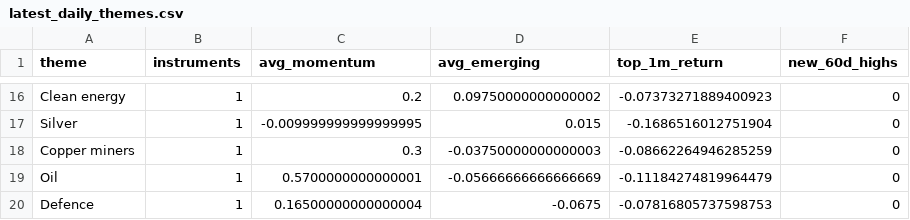
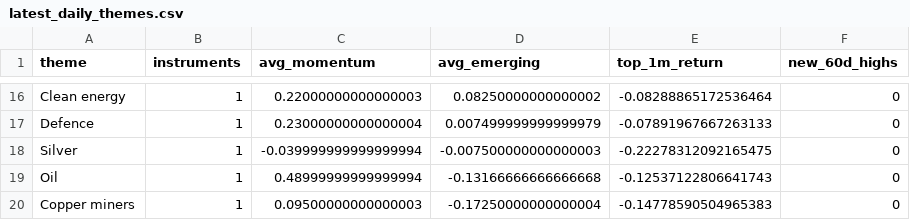
Before and after one commit to MHarvz-Moose/T212_Dashboard, a CSV file: reports/outputs/latest_daily_themes.csv, drawn as a sheet; only a part is shown, gaps mark what is left out; removed rows and columns are numbered as before the commit, all else as after; the diff covers the shown part only; the diff names each change by its address in the sheet, - before the commit and + after, or states it on an @@ line.

```diff
--- a/reports/outputs/latest_daily_themes.csv
+++ b/reports/outputs/latest_daily_themes.csv
-C16 (avg_momentum): 0.2
+C16 (avg_momentum): 0.22000000000000003
-D16 (avg_emerging): 0.09750000000000002
+D16 (avg_emerging): 0.08250000000000002
-E16 (top_1m_return): -0.07373271889400923
+E16 (top_1m_return): -0.08288865172536464
+row 17: Defence | 1 | 0.23000000000000004 | 0.007499999999999979 | -0.07891967667263133 | 0
-C18 (avg_momentum): -0.009999999999999995
+C18 (avg_momentum): -0.039999999999999994
-D18 (avg_emerging): 0.015
+D18 (avg_emerging): -0.007500000000000003
-E18 (top_1m_return): -0.1686516012751904
+E18 (top_1m_return): -0.22278312092165475
-row 18: Copper miners | 1 | 0.3 | -0.03750000000000003 | -0.08662264946285259 | 0
-C19 (avg_momentum): 0.5700000000000001
+C19 (avg_momentum): 0.48999999999999994
-D19 (avg_emerging): -0.05666666666666669
+D19 (avg_emerging): -0.13166666666666668
-E19 (top_1m_return): -0.11184274819964479
+E19 (top_1m_return): -0.12537122806641743
-row 20: Defence | 1 | 0.16500000000000004 | -0.0675 | -0.07816805737598753 | 0
+row 20: Copper miners | 1 | 0.09500000000000003 | -0.17250000000000004 | -0.14778590504965383 | 0
```
Also changed, not shown: 8 added rows, 8 removed rows and 18 edited cells elsewhere in this file, data/price_cache/prices_yfinance.csv, reports/outputs/latest_daily_signals.csv, 2 other files.
